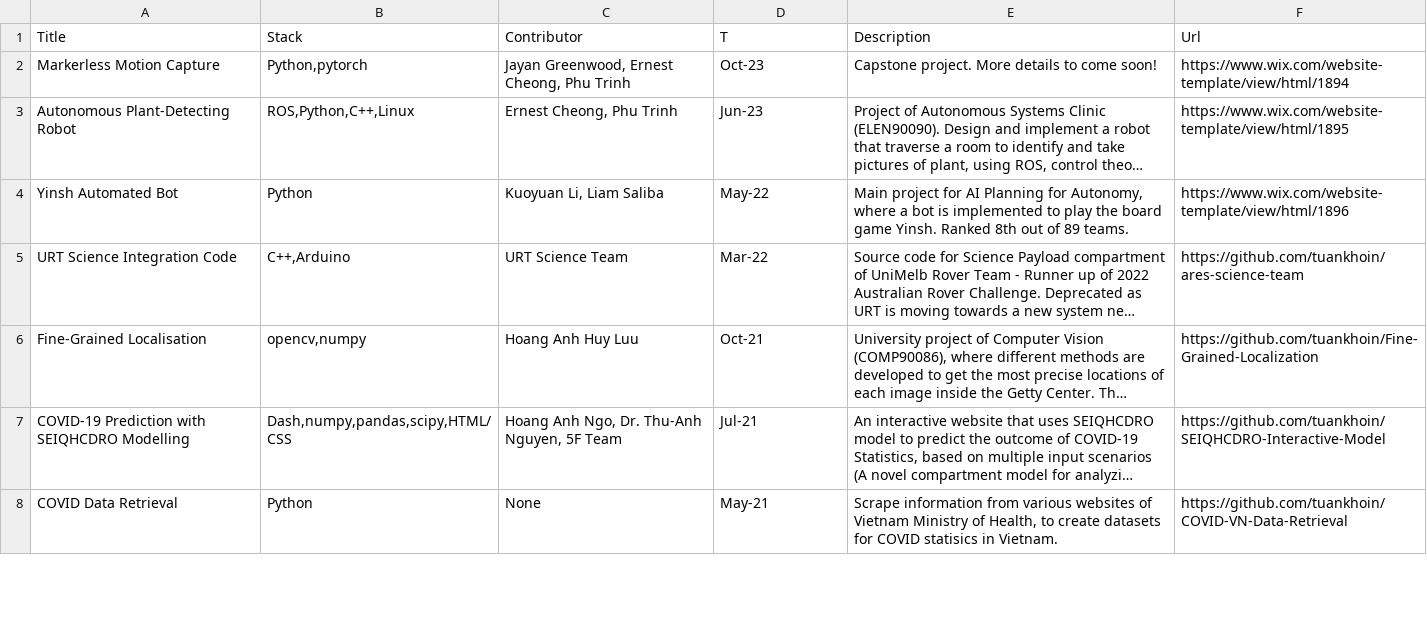
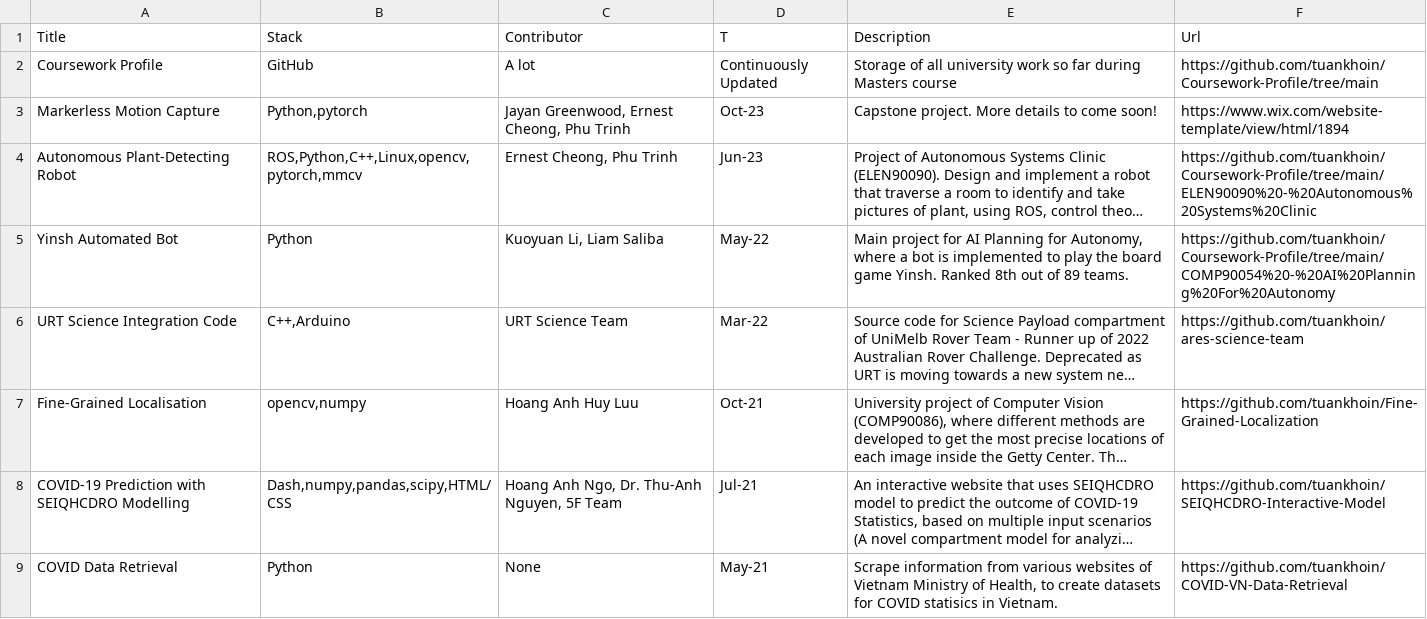
Before and after one commit to tuankhoin/personal-website, a CSV file: src/data/showcase.csv, drawn as a sheet; only a part is shown; long unchanged cells end in …; addresses are those after the commit; the diff names each change by its address in the sheet, - before the commit and + after, or states it on an @@ line.

```diff
--- a/src/data/showcase.csv
+++ b/src/data/showcase.csv
+row 2: Coursework Profile | GitHub | A lot | Continuously Updated | Storage of all university work so far during Masters course | https://github.com/tuankhoin/Coursework-Profile/tree/main
-B4 (Stack): ROS,Python,C++,Linux
+B4 (Stack): ROS,Python,C++,Linux,opencv,pytorch,mmcv
-F4 (Url): https://www.wix.com/website-template/view/html/1895
+F4 (Url): https://github.com/tuankhoin/Coursework-Profile/tree/main/ELEN90090%20-%20Autonomous%20Systems%20Clinic
-F5 (Url): https://www.wix.com/website-template/view/html/1896
+F5 (Url): https://github.com/tuankhoin/Coursework-Profile/tree/main/COMP90054%20-%20AI%20Planning%20For%20Autonomy
```
Also changed, not shown: 1 other file.
